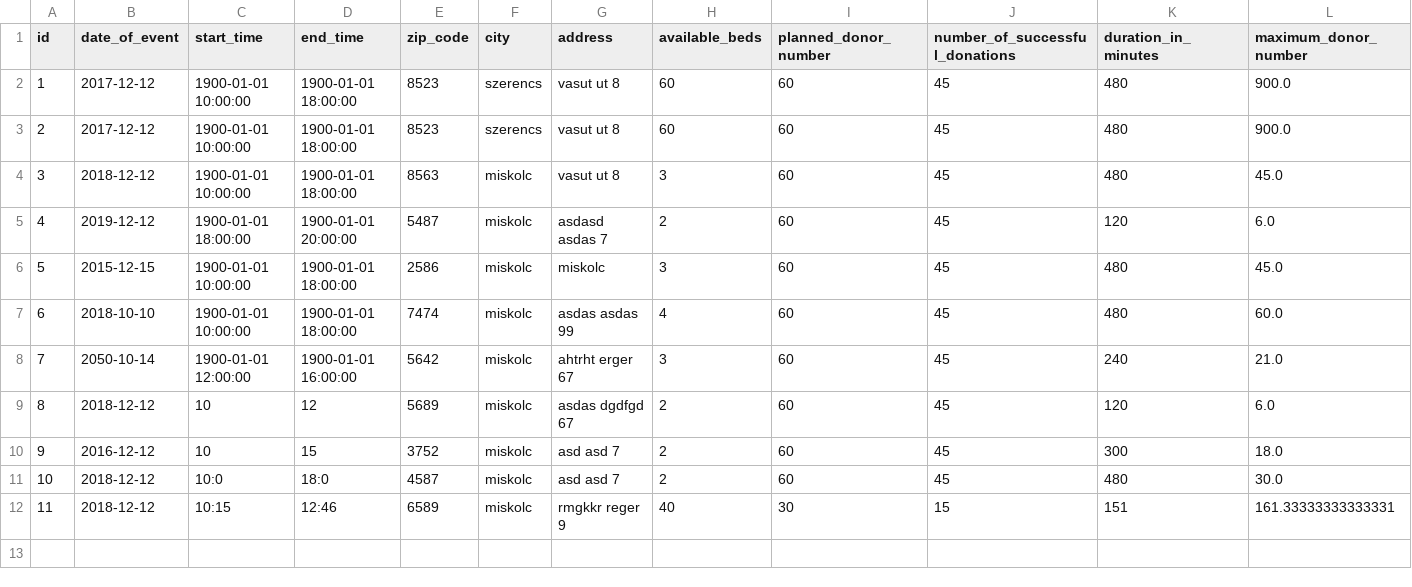
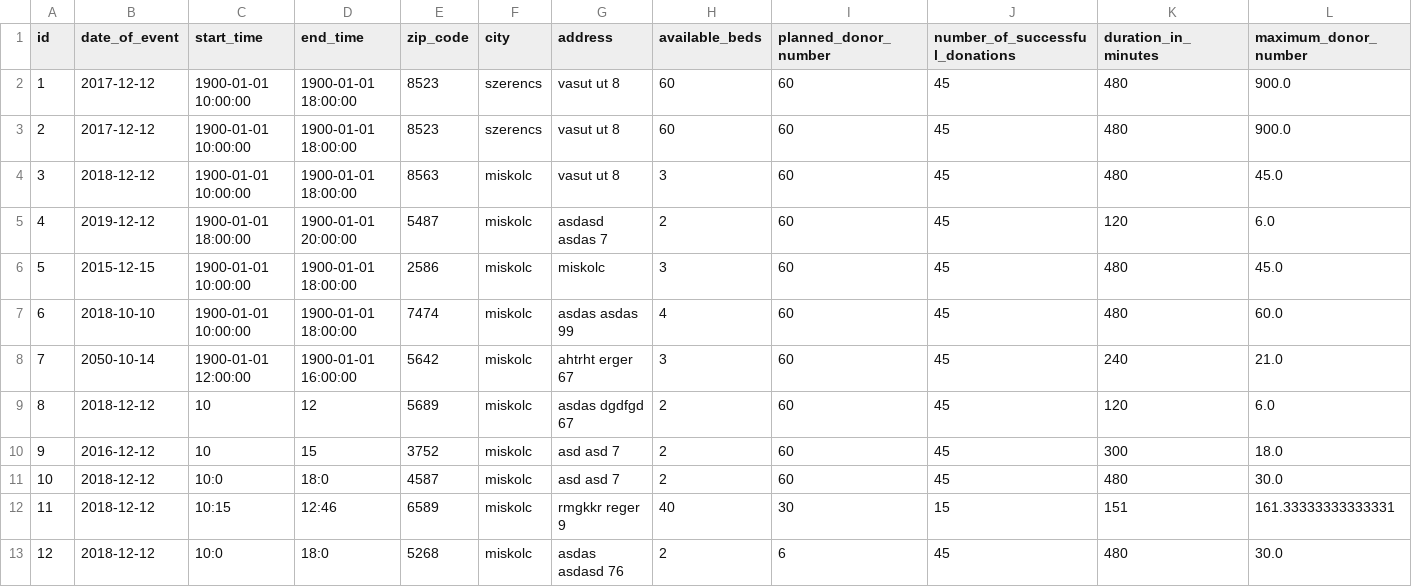
Before and after one commit to hercz/G_PY_BloodDonor, a CSV file: Data/Location_data.csv, drawn as a sheet; the diff names each change by its address in the sheet, - before the commit and + after, or states it on an @@ line.

Commit message:
Menu.py Option 6 Added + user file output modified without title + donor.csv without title + search added, working fine but Test Needed!!

```diff
--- a/Data/Location_data.csv
+++ b/Data/Location_data.csv
+row 13: 12 | 2018-12-12 | 10:0 | 18:0 | 5268 | miskolc | asdas asdasd 76 | 2 | 6 | 45 | 480 | 30.0
```
Also changed, not shown: Data/Donor_Data.csv, 3 other files.
